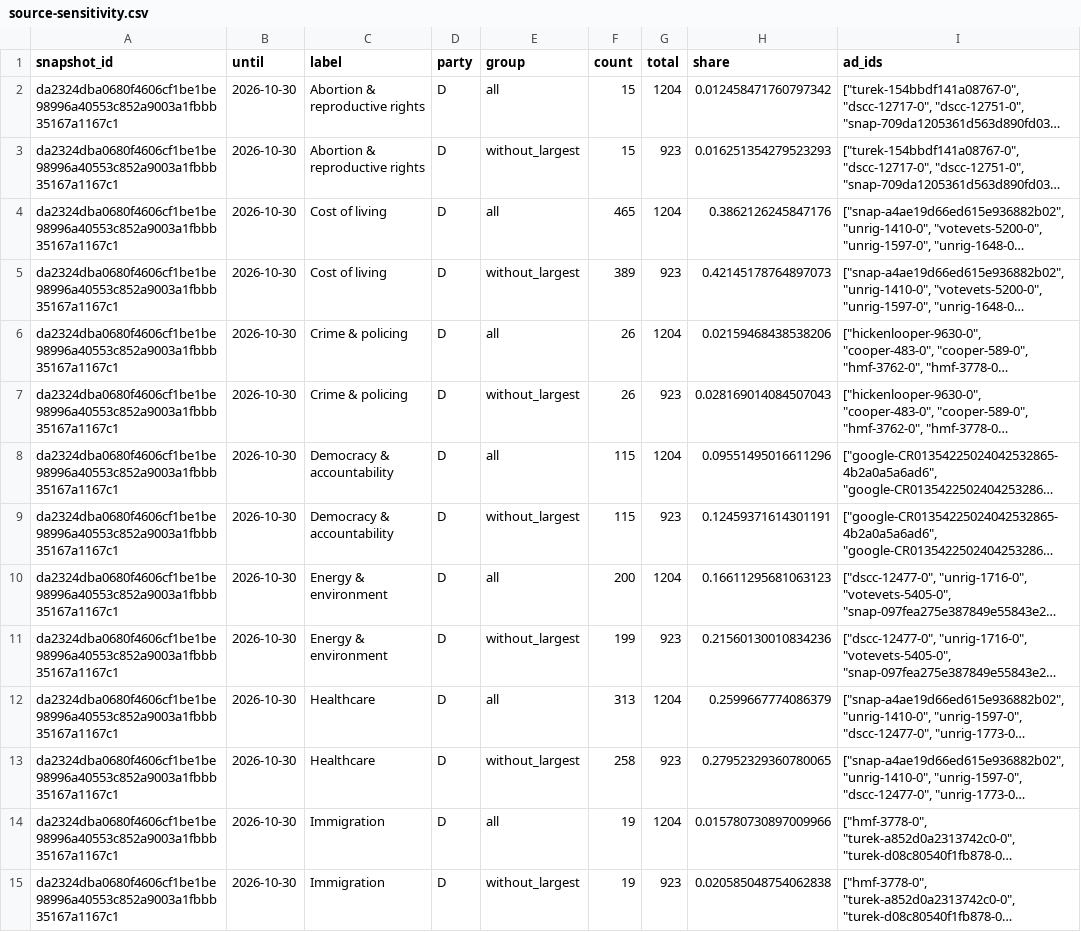
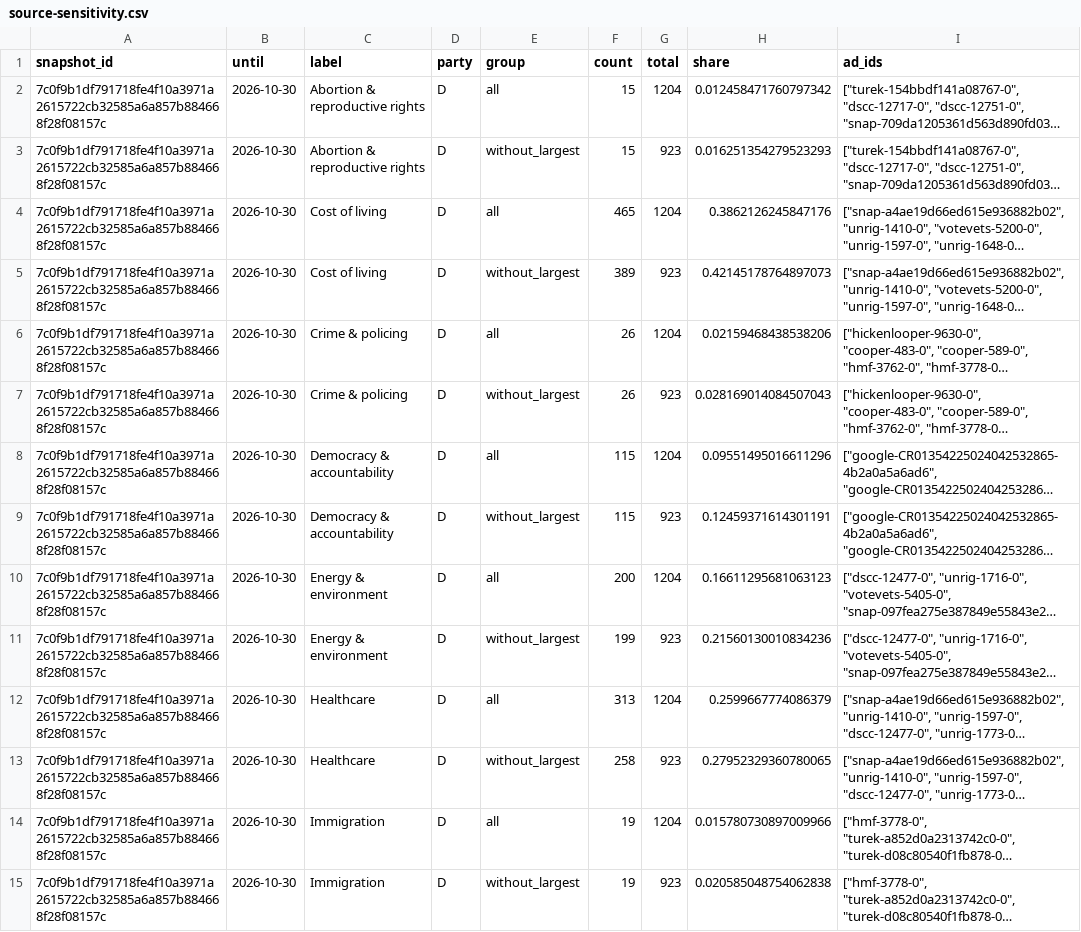
Before and after one commit to hanshanley/political-ads, a CSV file: outputs/figures/source-sensitivity.csv, drawn as a sheet; only a part is shown; long unchanged cells end in …; the diff covers the shown part only; the diff names each change by its address in the sheet, - before the commit and + after, or states it on an @@ line.

```diff
--- a/outputs/figures/source-sensitivity.csv
+++ b/outputs/figures/source-sensitivity.csv
-A2:A15 (snapshot_id): da2324dba0680f4606cf1be1be98996a40553c852a9003a1fbbb35167a1167c1
+A2:A15 (snapshot_id): 7c0f9b1df791718fe4f10a3971a2615722cb32585a6a857b884668f28f08157c
```
Also changed, not shown: 70 edited cells elsewhere in this file, outputs/figures/ad-strategy.csv, outputs/figures/issue-language.csv, 35 other files.
